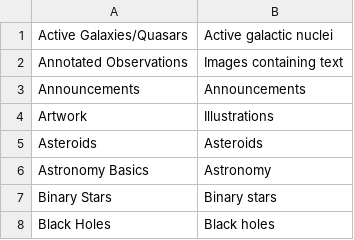
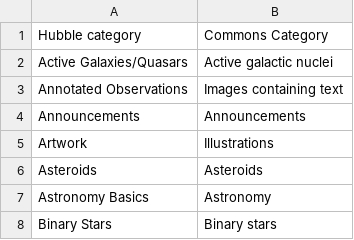
Before and after one commit to toolforge/tool-spacemedia, a CSV file: src/main/resources/hubblenasa.categories.csv, drawn as a sheet; only a part is shown; the shorter side is filled out with more unchanged rows.

Commit message:
Better categories

```diff
--- a/src/main/resources/hubblenasa.categories.csv
+++ b/src/main/resources/hubblenasa.categories.csv
@@ -1 +1,2 @@
+"Hubble category","Commons Category"
 "Active Galaxies/Quasars","Active galactic nuclei"
```
Also changed, not shown: 12 other files.
